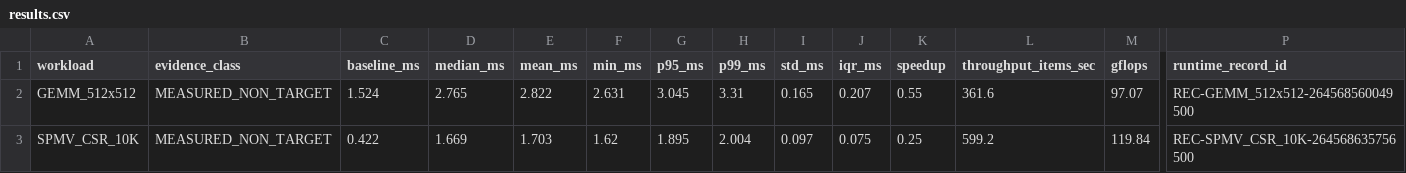
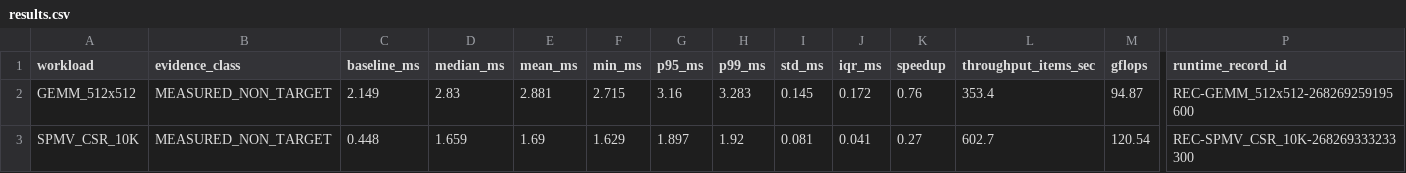
Before and after one commit to SIVABALAJISleo/LEO, a CSV file: benchmark_results/results.csv, drawn as a sheet; only a part is shown, gaps mark what is left out; the diff covers the shown part only; the diff names each change by its address in the sheet, - before the commit and + after, or states it on an @@ line.

```diff
--- a/benchmark_results/results.csv
+++ b/benchmark_results/results.csv
-C2 (baseline_ms): 1.524
+C2 (baseline_ms): 2.149
-D2 (median_ms): 2.765
+D2 (median_ms): 2.83
-E2 (mean_ms): 2.822
+E2 (mean_ms): 2.881
-F2 (min_ms): 2.631
+F2 (min_ms): 2.715
-G2 (p95_ms): 3.045
+G2 (p95_ms): 3.16
-H2 (p99_ms): 3.31
+H2 (p99_ms): 3.283
-I2 (std_ms): 0.165
+I2 (std_ms): 0.145
-J2 (iqr_ms): 0.207
+J2 (iqr_ms): 0.172
-K2 (speedup): 0.55
+K2 (speedup): 0.76
-L2 (throughput_items_sec): 361.6
+L2 (throughput_items_sec): 353.4
-M2 (gflops): 97.07
+M2 (gflops): 94.87
-P2 (runtime_record_id): REC-GEMM_512x512-264568560049500
+P2 (runtime_record_id): REC-GEMM_512x512-268269259195600
-C3 (baseline_ms): 0.422
+C3 (baseline_ms): 0.448
-D3 (median_ms): 1.669
+D3 (median_ms): 1.659
-E3 (mean_ms): 1.703
+E3 (mean_ms): 1.69
-F3 (min_ms): 1.62
+F3 (min_ms): 1.629
-G3 (p95_ms): 1.895
+G3 (p95_ms): 1.897
-H3 (p99_ms): 2.004
+H3 (p99_ms): 1.92
-I3 (std_ms): 0.097
+I3 (std_ms): 0.081
-J3 (iqr_ms): 0.075
+J3 (iqr_ms): 0.041
-K3 (speedup): 0.25
+K3 (speedup): 0.27
-L3 (throughput_items_sec): 599.2
+L3 (throughput_items_sec): 602.7
-M3 (gflops): 119.84
+M3 (gflops): 120.54
-P3 (runtime_record_id): REC-SPMV_CSR_10K-264568635756500
+P3 (runtime_record_id): REC-SPMV_CSR_10K-268269333233300
```
Also changed, not shown: 55 edited cells elsewhere in this file, 17 other files.
